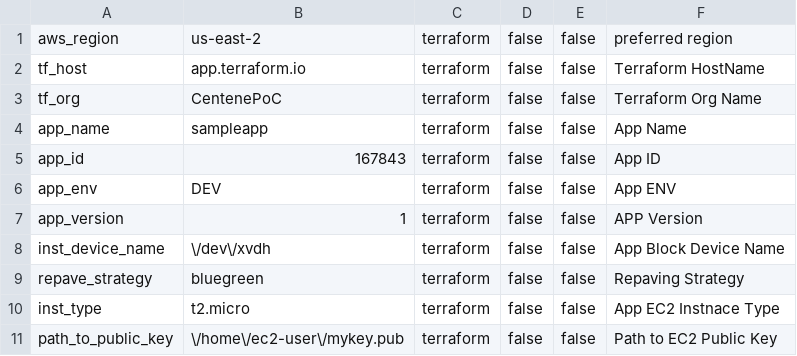
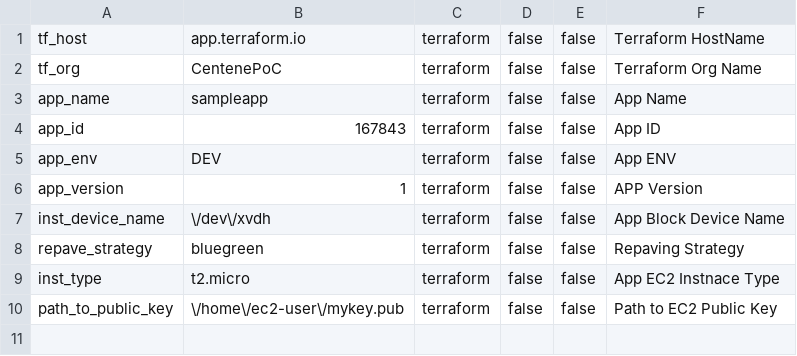
Before and after one commit to ashwinbittu/citisampleapp, a CSV file: application/dev/us-east-2.csv, drawn as a sheet; the diff names each change by its address in the sheet, - before the commit and + after, or states it on an @@ line.

Commit message:
Update us-east-2.csv

```diff
--- a/application/dev/us-east-2.csv
+++ b/application/dev/us-east-2.csv
-row 1: aws_region | us-east-2 | terraform | false | false | preferred region
```
